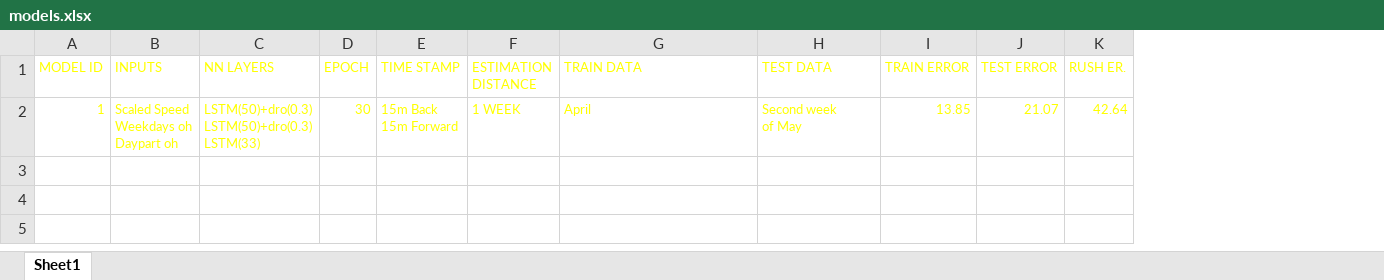
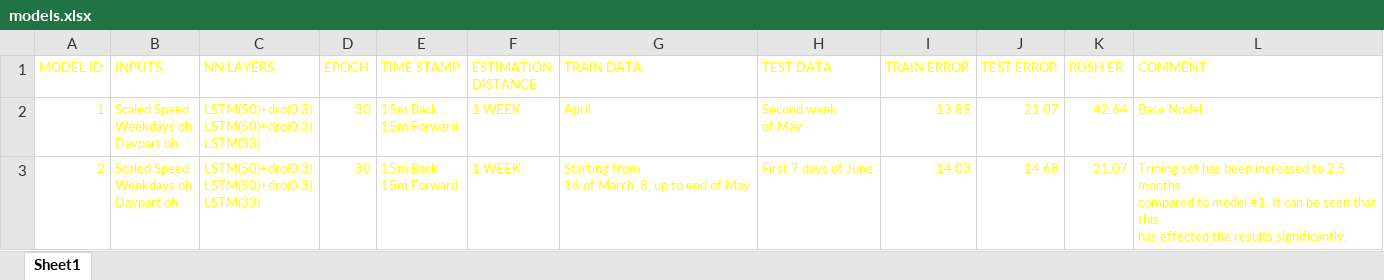
Before and after one commit to byq-luo/Traffic-Flow-Estimation, an Excel workbook: Models/models.xlsx, sheet Sheet1, drawn as a sheet; values as stored, in another font and other column widths than the file's, no borders; ↵ is a line break in a cell; the diff names each change by its address in the sheet, - before the commit and + after, or states it on an @@ line.

Commit message:
Model #2

```diff
--- a/Models/models.xlsx (sheet Sheet1)
+++ b/Models/models.xlsx (sheet Sheet1)
+column L (COMMENT), row 2: Base Nodel.
+row 3: 2 | Scaled Speed ↵ Weekdays oh ↵ Daypart oh | LSTM(50)+dro(0.3) ↵ LSTM(50)+dro(0.3) ↵ LSTM(33) | 30 | 15m Back ↵ 15m Forward | 1 WEEK | Starting from ↵ 16 of March, 8, up to end of May | First 7 days of June | 14.03 | 14.68 | 21.07 | Trining set has been increased to 2.5 months ↵ compared to model #1. It can be seen that this ↵ has effected the results significantly.
```
Also changed, not shown: 8 other files.
